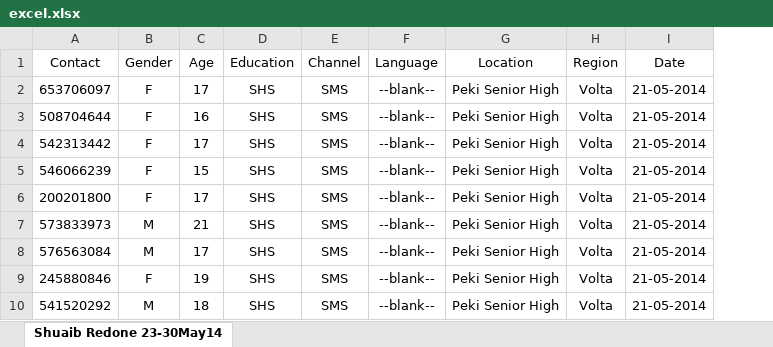
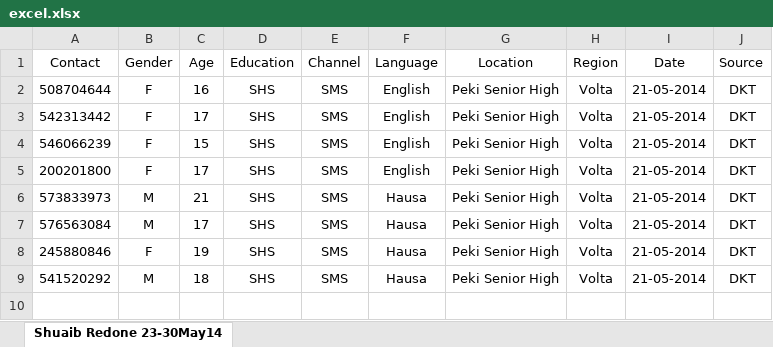
Before and after one commit to GrameenGhana/Old-No-Yawa, an Excel workbook: uploads/excel.xlsx, sheet Shuaib Redone 23-30May14, drawn as a sheet; values as stored, in another font and other column widths than the file's, no borders; removed rows and columns are numbered as before the commit, all else as after; the diff names each change by its address in the sheet, - before the commit and + after, or states it on an @@ line.

Commit message:
Subscribers integration with the excel upload done

```diff
--- a/uploads/excel.xlsx (sheet Shuaib Redone 23-30May14)
+++ b/uploads/excel.xlsx (sheet Shuaib Redone 23-30May14)
+column J (Source), rows 2-9: all DKT
-row 2: 653706097 | F | 17 | SHS | SMS | --blank-- | Peki Senior High | Volta | 21-05-2014
-F2:F5 (Language): --blank--
+F2:F5 (Language): English
-F6:F9 (Language): --blank--
+F6:F9 (Language): Hausa
```
Also changed, not shown: 8 other files.
